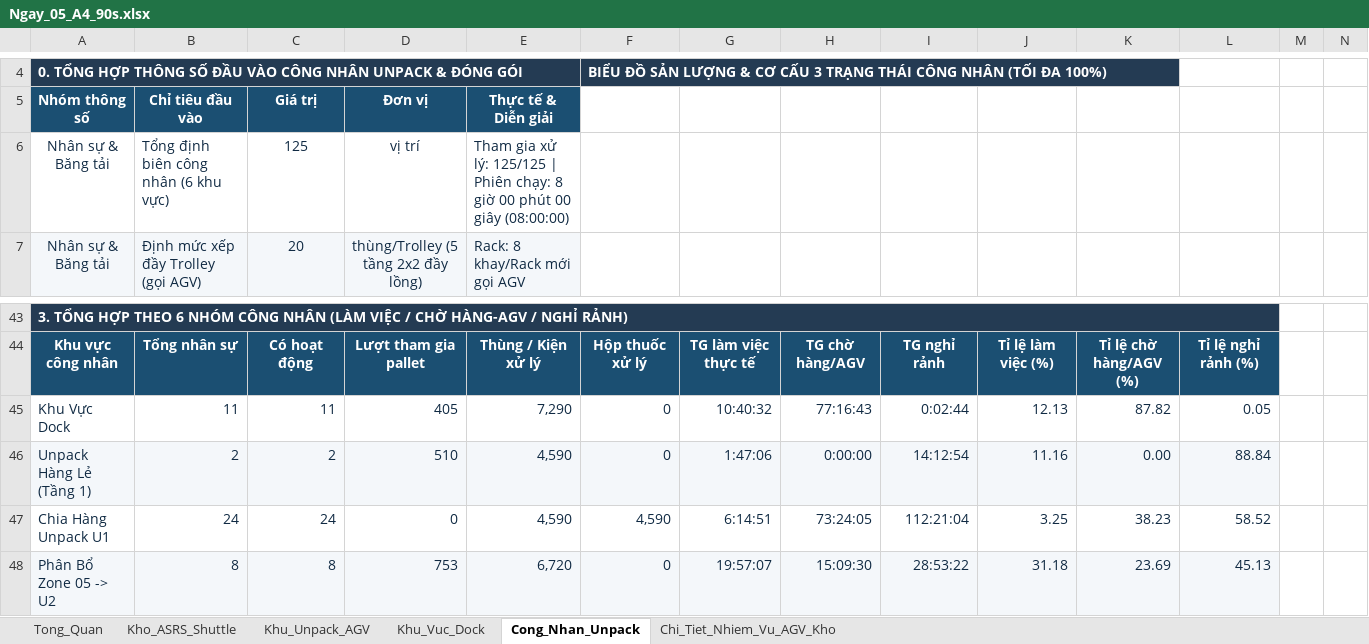
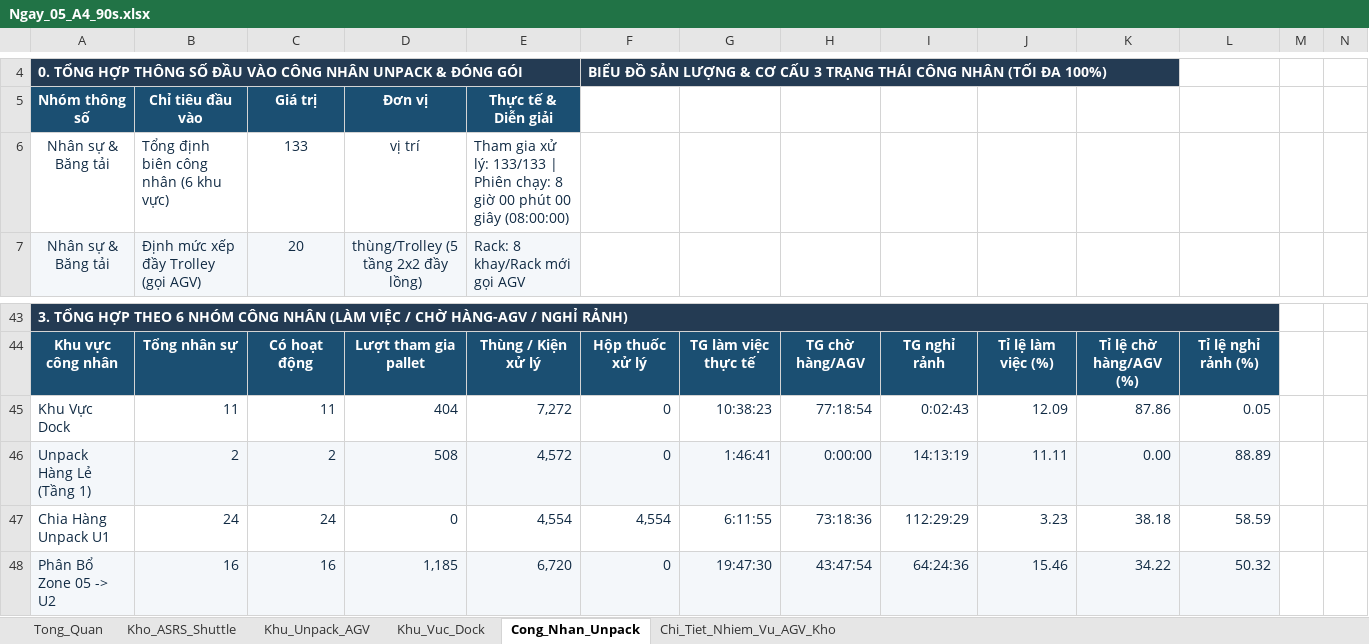
Before and after one commit to toilabocuaban/duoc-long-chau, an Excel workbook: Tất cả các kịch bản xảy ra/Ngay_05_A4_90s.xlsx, sheet Cong_Nhan_Unpack, drawn as a sheet; only a part is shown, gaps mark what is left out; values as stored, in another font and other column widths than the file's, no borders; charts and pictures not drawn; the diff covers the shown part only; the diff names each change by its address in the sheet, - before the commit and + after, or states it on an @@ line.

```diff
--- a/Tất cả các kịch bản xảy ra/Ngay_05_A4_90s.xlsx (sheet Cong_Nhan_Unpack)
+++ b/Tất cả các kịch bản xảy ra/Ngay_05_A4_90s.xlsx (sheet Cong_Nhan_Unpack)
-C6 (Giá trị): 125
+C6 (Giá trị): 133
-E6 (Thực tế & Diễn giải): …xử lý: 125/125 | Phiên…
+E6 (Thực tế & Diễn giải): …xử lý: 133/133 | Phiên…
-D45 (Đơn vị): 405
+D45 (Đơn vị): 404
-E45 (Thực tế & Diễn giải): 7,290
+E45 (Thực tế & Diễn giải): 7,272
-G45: 10:40:32
+G45: 10:38:23
-H45: 77:16:43
+H45: 77:18:54
-I45: 0:02:44
+I45: 0:02:43
-J45: 12.13
+J45: 12.09
-K45: 87.82
+K45: 87.86
-D46 (Đơn vị): 510
+D46 (Đơn vị): 508
-E46 (Thực tế & Diễn giải): 4,590
+E46 (Thực tế & Diễn giải): 4,572
-G46: 1:47:06
+G46: 1:46:41
-I46: 14:12:54
+I46: 14:13:19
-J46: 11.16
+J46: 11.11
-L46: 88.84
+L46: 88.89
-E47 (Thực tế & Diễn giải): 4,590
+E47 (Thực tế & Diễn giải): 4,554
-F47: 4,590
+F47: 4,554
-G47: 6:14:51
+G47: 6:11:55
-H47: 73:24:05
+H47: 73:18:36
-I47: 112:21:04
+I47: 112:29:29
-J47: 3.25
+J47: 3.23
-K47: 38.23
+K47: 38.18
-L47: 58.52
+L47: 58.59
-B48 (Chỉ tiêu đầu vào): 8
+B48 (Chỉ tiêu đầu vào): 16
-C48 (Giá trị): 8
+C48 (Giá trị): 16
-D48 (Đơn vị): 753
+D48 (Đơn vị): 1,185
-G48: 19:57:07
+G48: 19:47:30
-H48: 15:09:30
+H48: 43:47:54
-I48: 28:53:22
+I48: 64:24:36
-J48: 31.18
+J48: 15.46
-K48: 23.69
+K48: 34.22
-L48: 45.13
+L48: 50.32
```
Also changed, not shown: 13 added rows, 5 removed rows and 921 edited cells elsewhere in this sheet, sheet Chi_Tiet_Nhiem_Vu_AGV_Kho, sheet Kho_ASRS_Shuttle, sheet Khu_Vuc_Dock, sheet Khu_Unpack_AGV, sheet Tong_Quan, Tất cả các kịch bản xảy ra/Ngay_01_A1.xlsx, Tất cả các kịch bản xảy ra/Ngay_02_A2.xlsx, 10 other files.
